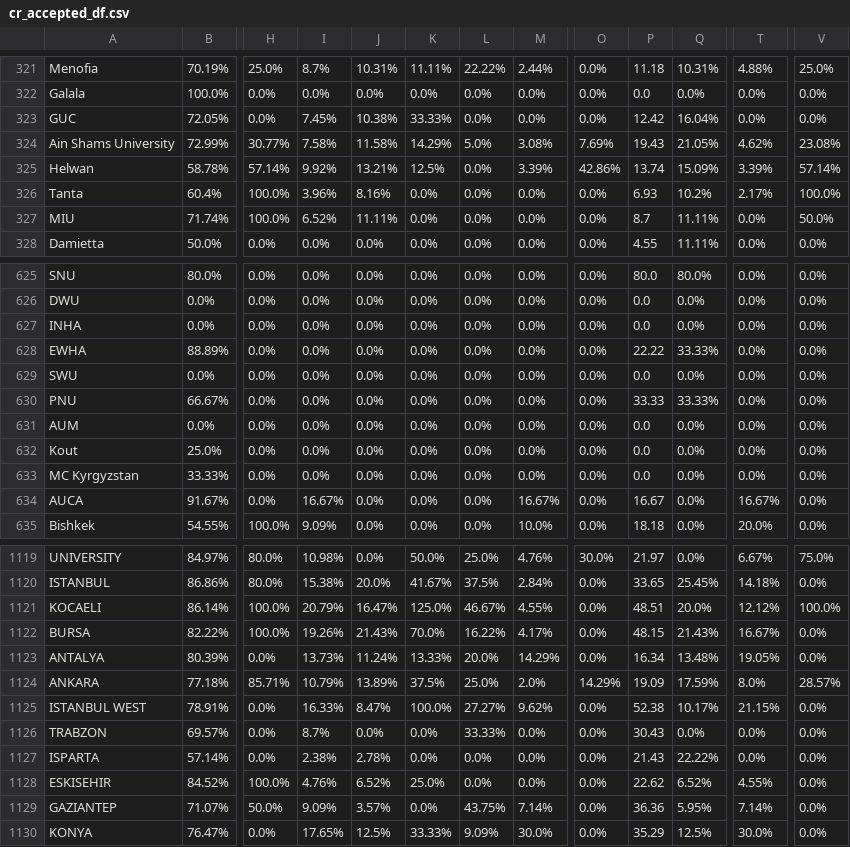
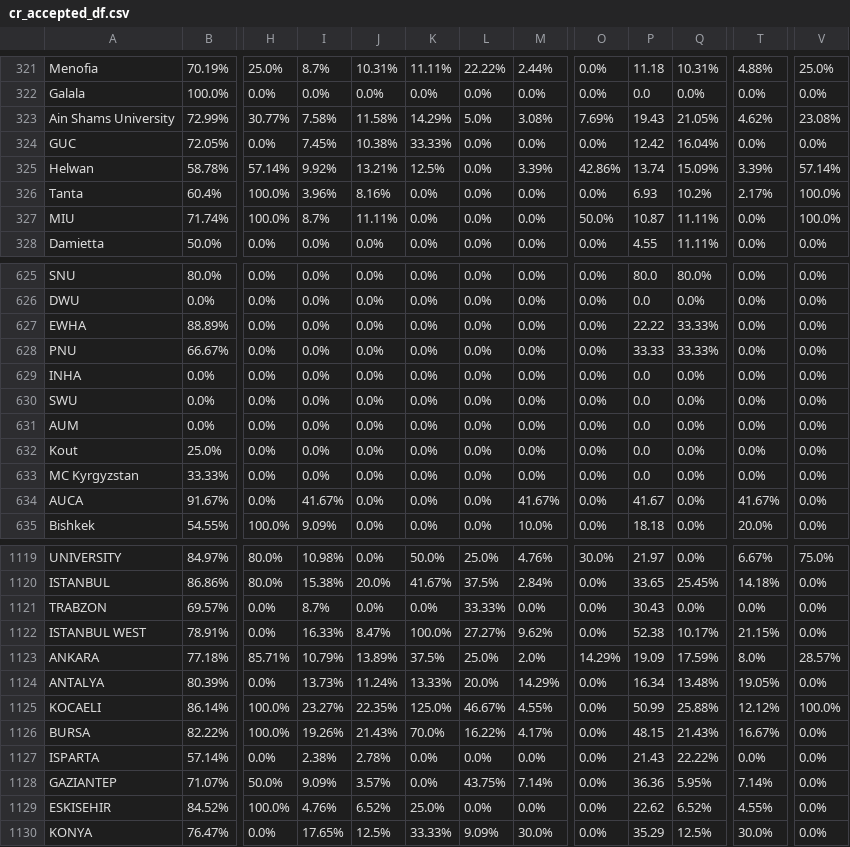
Before and after one commit to AIESEC-LK/data-pipeline, a CSV file: cr_accepted_df.csv, drawn as a sheet; only a part is shown, gaps mark what is left out; addresses are those after the commit; the diff covers the shown part only; the diff names each change by its address in the sheet, - before the commit and + after, or states it on an @@ line.

```diff
--- a/cr_accepted_df.csv
+++ b/cr_accepted_df.csv
@@ row 324 moved to row 323: Ain Shams University @@
-I327: 6.52%
+I327: 8.7%
-O327: 0.0%
+O327: 50.0%
-P327: 8.7
+P327: 10.87
-V327: 50.0%
+V327: 100.0%
@@ row 628 moved to row 627: EWHA @@
@@ row 630 moved to row 628: PNU @@
-I634: 16.67%
+I634: 41.67%
-M634: 16.67%
+M634: 41.67%
-P634: 16.67
+P634: 41.67
-T634: 16.67%
+T634: 41.67%
@@ row 1126 moved to row 1121: TRABZON @@
@@ row 1125 moved to row 1122: ISTANBUL WEST @@
@@ row 1124 moved to row 1123: ANKARA @@
@@ row 1123 moved to row 1124: ANTALYA @@
-I1125: 20.79%
+I1125: 23.27%
-J1125: 16.47%
+J1125: 22.35%
-P1125: 48.51
+P1125: 50.99
-Q1125: 20.0%
+Q1125: 25.88%
@@ row 1129 moved to row 1128: GAZIANTEP @@
```
Also changed, not shown: 83 moved rows elsewhere in this file, abs_df.csv, cr_applicant_df.csv, 3 other files.
